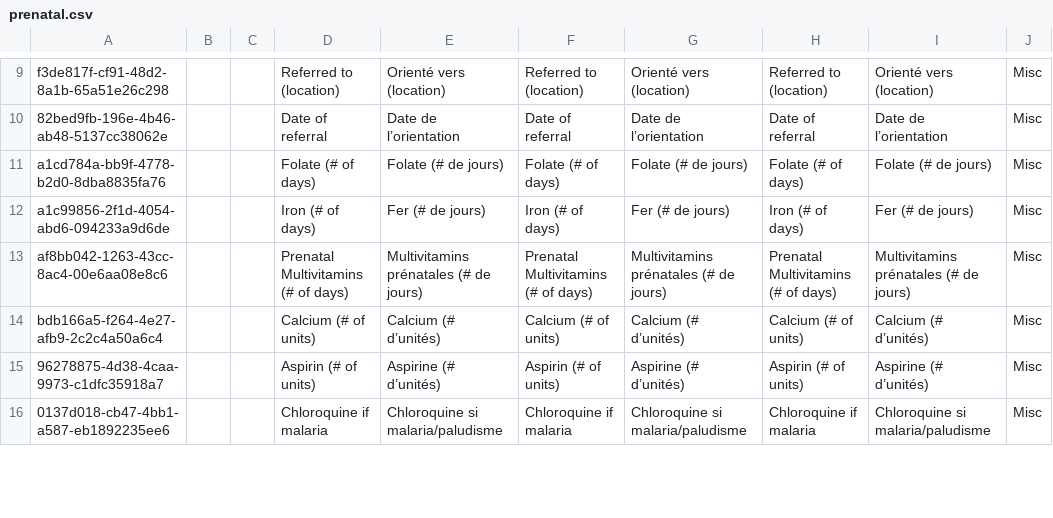
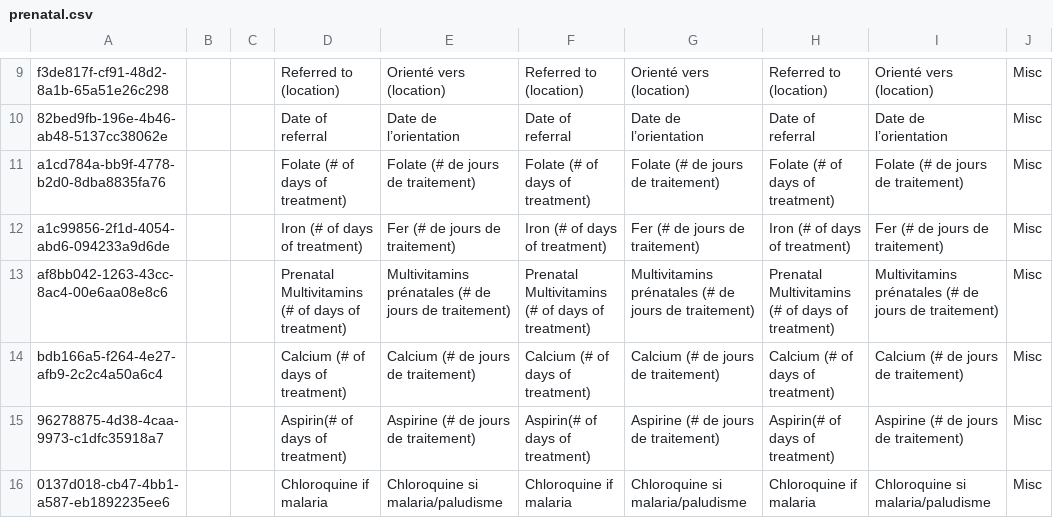
Before and after one commit to mekomsolutions/ozone-lamp, a CSV file: configs/openmrs/initializer_config/concepts/prenatal.csv, drawn as a sheet; only a part is shown, gaps mark what is left out; the diff covers the shown part only; the diff names each change by its address in the sheet, - before the commit and + after, or states it on an @@ line.

Commit message:
Fix prenatal form

```diff
--- a/configs/openmrs/initializer_config/concepts/prenatal.csv
+++ b/configs/openmrs/initializer_config/concepts/prenatal.csv
-D11: Folate (# of days)
+D11: Folate (# of days of treatment)
-E11: Folate (# de jours)
+E11: Folate (# de jours de traitement)
-F11: Folate (# of days)
+F11: Folate (# of days of treatment)
-G11: Folate (# de jours)
+G11: Folate (# de jours de traitement)
-H11: Folate (# of days)
+H11: Folate (# of days of treatment)
-I11: Folate (# de jours)
+I11: Folate (# de jours de traitement)
-D12: Iron (# of days)
+D12: Iron (# of days of treatment)
-E12: Fer (# de jours)
+E12: Fer (# de jours de traitement)
-F12: Iron (# of days)
+F12: Iron (# of days of treatment)
-G12: Fer (# de jours)
+G12: Fer (# de jours de traitement)
-H12: Iron (# of days)
+H12: Iron (# of days of treatment)
-I12: Fer (# de jours)
+I12: Fer (# de jours de traitement)
-D13: Prenatal Multivitamins (# of days)
+D13: Prenatal Multivitamins (# of days of treatment)
-E13: Multivitamins prénatales (# de jours)
+E13: Multivitamins prénatales (# de jours de traitement)
-F13: Prenatal Multivitamins (# of days)
+F13: Prenatal Multivitamins (# of days of treatment)
-G13: Multivitamins prénatales (# de jours)
+G13: Multivitamins prénatales (# de jours de traitement)
-H13: Prenatal Multivitamins (# of days)
+H13: Prenatal Multivitamins (# of days of treatment)
-I13: Multivitamins prénatales (# de jours)
+I13: Multivitamins prénatales (# de jours de traitement)
-D14: Calcium (# of units)
+D14: Calcium (# of days of treatment)
-E14: Calcium (# d’unités)
+E14: Calcium (# de jours de traitement)
-F14: Calcium (# of units)
+F14: Calcium (# of days of treatment)
-G14: Calcium (# d’unités)
+G14: Calcium (# de jours de traitement)
-H14: Calcium (# of units)
+H14: Calcium (# of days of treatment)
-I14: Calcium (# d’unités)
+I14: Calcium (# de jours de traitement)
-D15: Aspirin (# of units)
+D15: Aspirin(# of days of treatment)
-E15: Aspirine (# d’unités)
+E15: Aspirine (# de jours de traitement)
-F15: Aspirin (# of units)
+F15: Aspirin(# of days of treatment)
-G15: Aspirine (# d’unités)
+G15: Aspirine (# de jours de traitement)
-H15: Aspirin (# of units)
+H15: Aspirin(# of days of treatment)
-I15: Aspirine (# d’unités)
+I15: Aspirine (# de jours de traitement)
```
Also changed, not shown: 18 edited cells elsewhere in this file, 2 other files.
